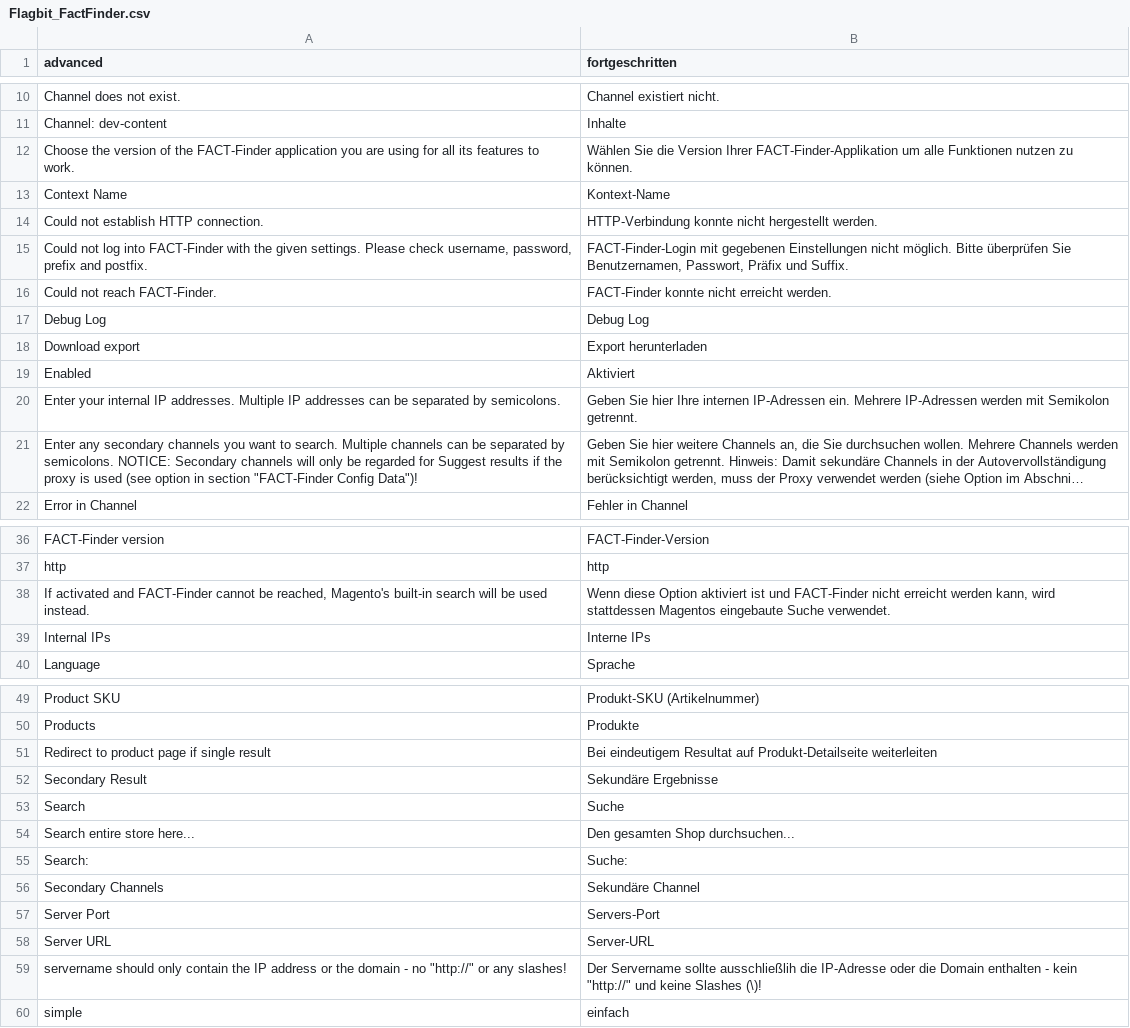
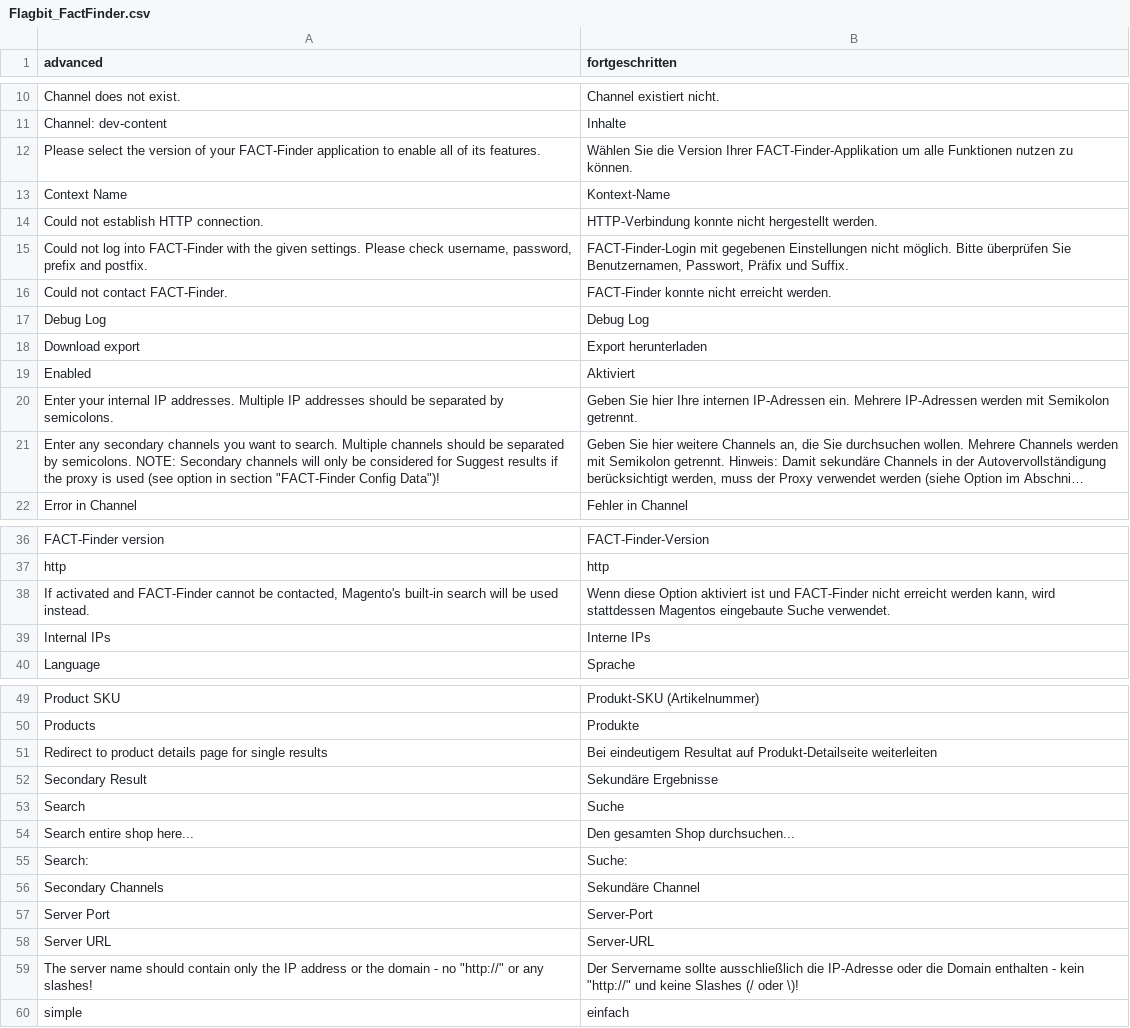
Before and after one commit to flagbit/Magento-FACTFinder, a CSV file: src/app/locale/de_DE/Flagbit_FactFinder.csv, drawn as a sheet; only a part is shown, gaps mark what is left out; long unchanged cells end in …; the diff covers the shown part only; the diff names each change by its address in the sheet, - before the commit and + after, or states it on an @@ line.

```diff
--- a/src/app/locale/de_DE/Flagbit_FactFinder.csv
+++ b/src/app/locale/de_DE/Flagbit_FactFinder.csv
-A12 (advanced): Choose the version of the FACT-Finder application you are using for all its features to work.
+A12 (advanced): Please select the version of your FACT-Finder application to enable all of its features.
-A16 (advanced): Could not reach FACT-Finder.
+A16 (advanced): Could not contact FACT-Finder.
-A20 (advanced): …IP addresses can be separated…
+A20 (advanced): …IP addresses should be separated…
-A21 (advanced): …Multiple channels can be separated by semicolons. NOTICE: Secondary channels will only be regarded for Suggest…
+A21 (advanced): …Multiple channels should be separated by semicolons. NOTE: Secondary channels will only be considered for Suggest…
-A38 (advanced): …cannot be reached, Magento's built-in…
+A38 (advanced): …cannot be contacted, Magento's built-in…
-A51 (advanced): …to product page if single result
+A51 (advanced): …to product details page for single results
-A54 (advanced): Search entire store here...
+A54 (advanced): Search entire shop here...
-B57 (fortgeschritten): Servers-Port
+B57 (fortgeschritten): Server-Port
-A59 (advanced): servername should only contain the IP…
+A59 (advanced): The server name should contain only the IP…
-B59 (fortgeschritten): …Servername sollte ausschließlih die IP-Adresse oder die Domain enthalten - kein "http://" und keine Slashes (\)!
+B59 (fortgeschritten): …Servername sollte ausschließlich die IP-Adresse oder die Domain enthalten - kein "http://" und keine Slashes (/ oder \)!
```
Also changed, not shown: 1 removed row and 14 edited cells elsewhere in this file, 7 other files.
